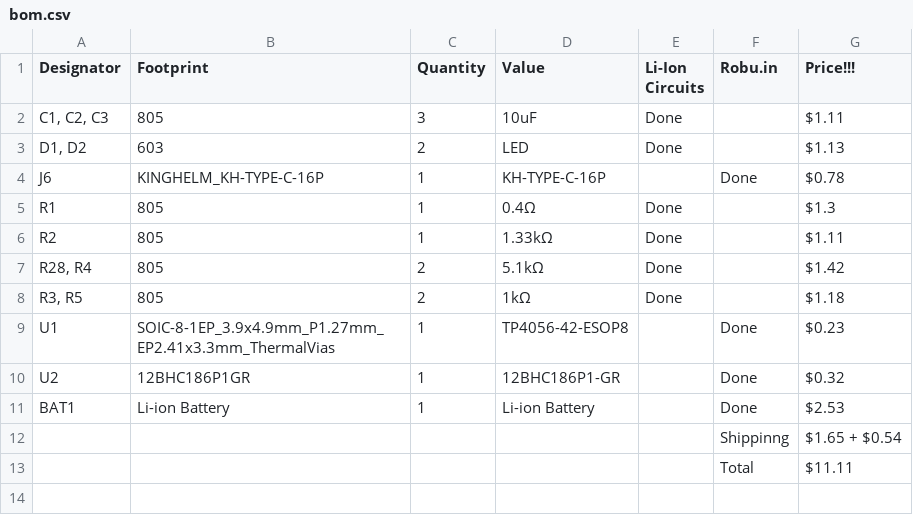
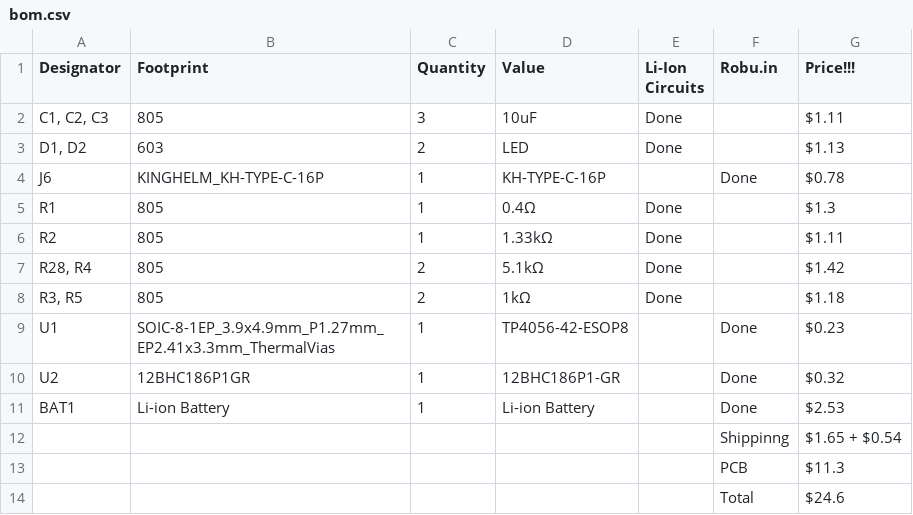
Before and after one commit to Rishaan2202/The_Li-ion_Charger, a CSV file: bom.csv, drawn as a sheet; removed rows and columns are numbered as before the commit, all else as after; the diff names each change by its address in the sheet, - before the commit and + after, or states it on an @@ line.

Commit message:
Add files via upload

```diff
--- a/bom.csv
+++ b/bom.csv
-row 13:  |  |  |  |  | Total | $11.11
+row 13:  |  |  |  |  | PCB | $11.3
+row 14:  |  |  |  |  | Total | $24.6
```
